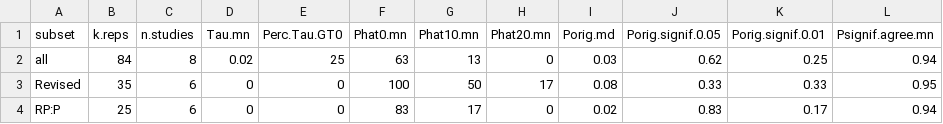
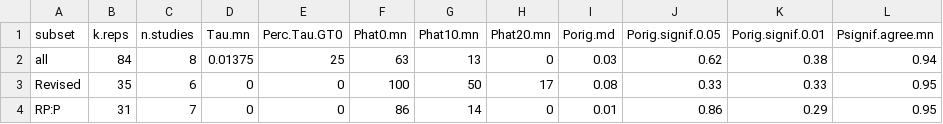
Before and after one commit to mayamathur/ml5_overarching, a CSV file: Results from R/*results_aggregated_by_subset_exclude_too_small.csv, drawn as a sheet.

```diff
--- a/Results from R/*results_aggregated_by_subset_exclude_too_small.csv
+++ b/Results from R/*results_aggregated_by_subset_exclude_too_small.csv
@@ -1,4 +1,4 @@
 "subset","k.reps","n.studies","Tau.mn","Perc.Tau.GT0","Phat0.mn","Phat10.mn","Phat20.mn","Porig.md","Porig.signif.0.05","Porig.signif.0.01","Psignif.agree.mn"
-"all",84,8,0.02,25,63,13,0,0.03,0.62,0.25,0.94
+"all",84,8,0.01375,25,63,13,0,0.03,0.62,0.38,0.94
 "Revised",35,6,0,0,100,50,17,0.08,0.33,0.33,0.95
-"RP:P",25,6,0,0,83,17,0,0.02,0.83,0.17,0.94
+"RP:P",31,7,0,0,86,14,0,0.01,0.86,0.29,0.95
```
Also changed, not shown: Data/Prepped data/summary_focal_prepped.csv, Results from R/*results_table_pretty.csv, 8 other files.
